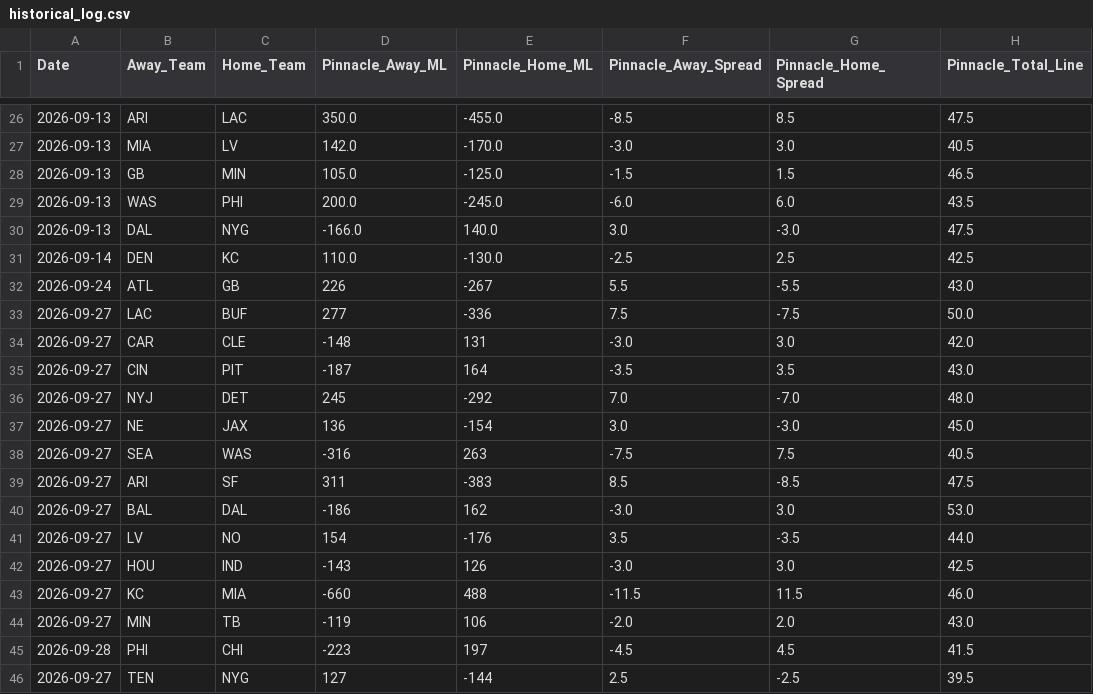
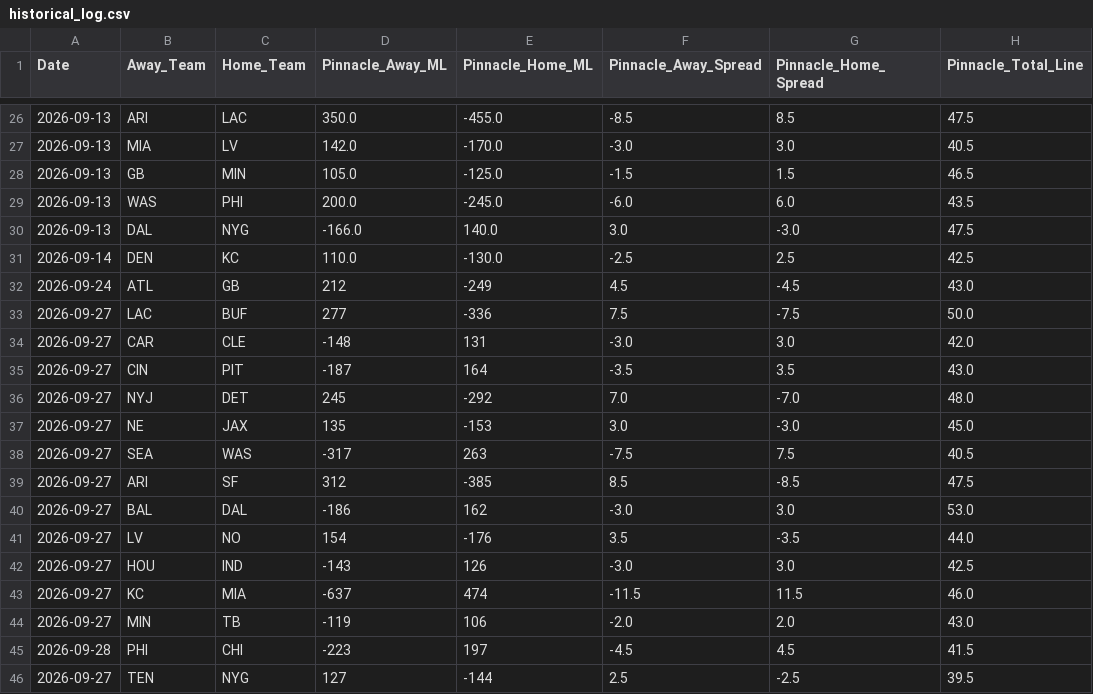
Before and after one commit to matthewmehl14-glitch/NFLMODEL, a CSV file: data/historical_log.csv, drawn as a sheet; only a part is shown, gaps mark what is left out; the diff names each change by its address in the sheet, - before the commit and + after, or states it on an @@ line.

```diff
--- a/data/historical_log.csv
+++ b/data/historical_log.csv
-D32 (Pinnacle_Away_ML): 226
+D32 (Pinnacle_Away_ML): 212
-E32 (Pinnacle_Home_ML): -267
+E32 (Pinnacle_Home_ML): -249
-F32 (Pinnacle_Away_Spread): 5.5
+F32 (Pinnacle_Away_Spread): 4.5
-G32 (Pinnacle_Home_Spread): -5.5
+G32 (Pinnacle_Home_Spread): -4.5
-D37 (Pinnacle_Away_ML): 136
+D37 (Pinnacle_Away_ML): 135
-E37 (Pinnacle_Home_ML): -154
+E37 (Pinnacle_Home_ML): -153
-D38 (Pinnacle_Away_ML): -316
+D38 (Pinnacle_Away_ML): -317
-D39 (Pinnacle_Away_ML): 311
+D39 (Pinnacle_Away_ML): 312
-E39 (Pinnacle_Home_ML): -383
+E39 (Pinnacle_Home_ML): -385
-D43 (Pinnacle_Away_ML): -660
+D43 (Pinnacle_Away_ML): -637
-E43 (Pinnacle_Home_ML): 488
+E43 (Pinnacle_Home_ML): 474
```
Also changed, not shown: history.csv, 2 other files.
